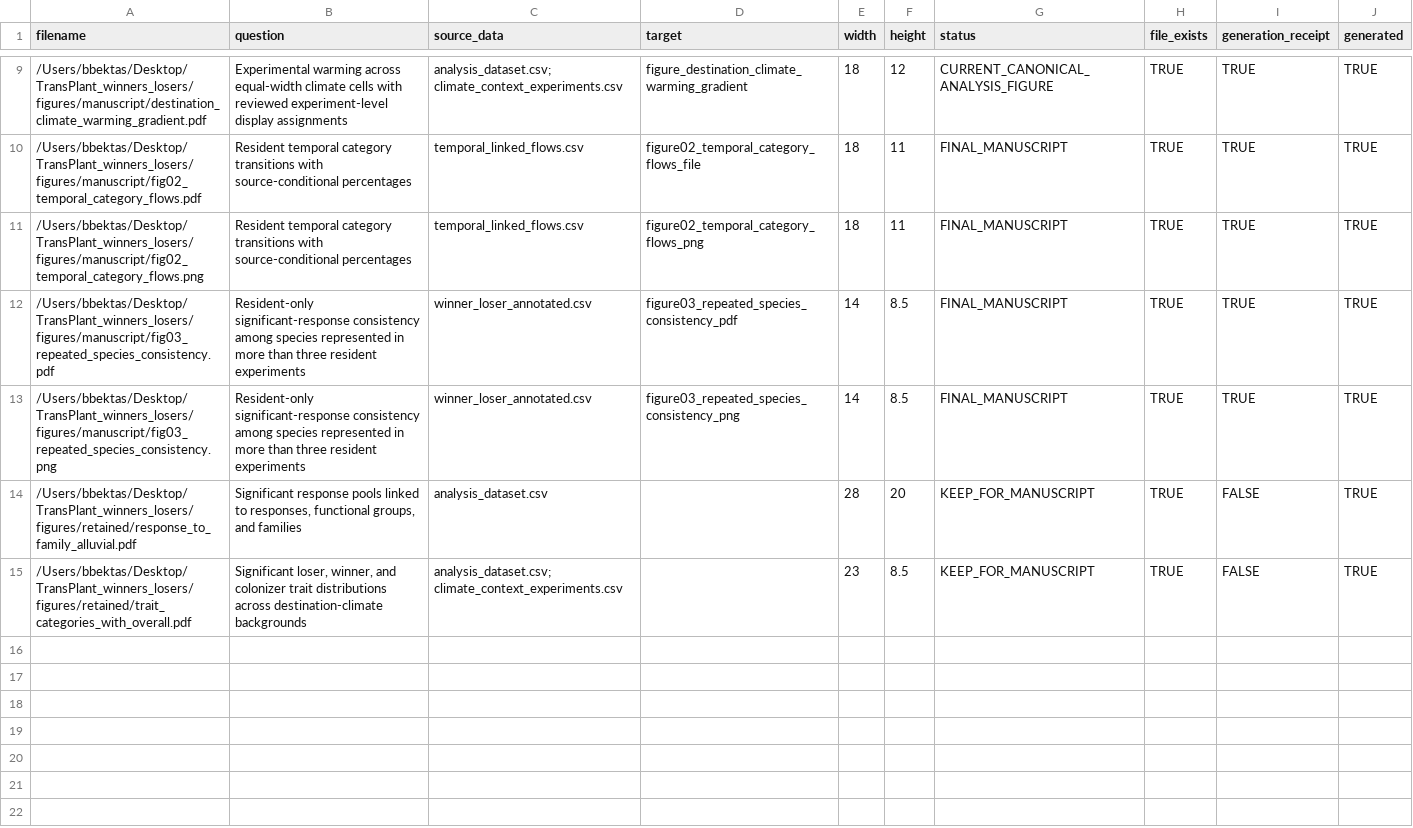
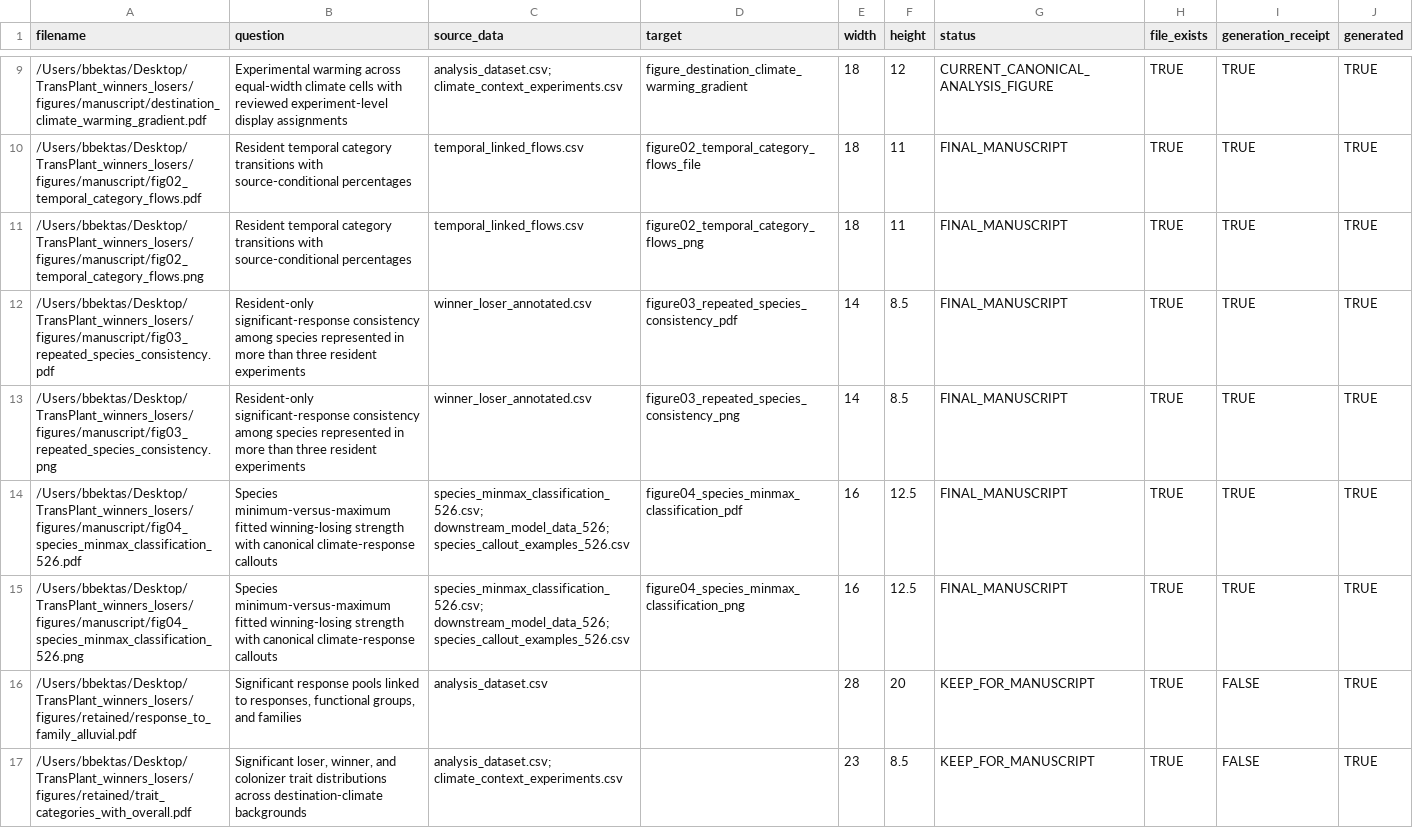
Before and after one commit to billurbektas/TransPlant_winners_losers, a CSV file: output/manifests/figures.csv, drawn as a sheet; only a part is shown, gaps mark what is left out.

```diff
--- a/output/manifests/figures.csv
+++ b/output/manifests/figures.csv
@@ -13,2 +13,4 @@ filename,question,source_data,target,width,height,status,file_exists,generation_
 /Users/bbektas/Desktop/TransPlant_winners_losers/figures/manuscript/fig03_repeated_species_consistency.png,Resident-only significant-response consistency among species represented in more than three resident experiments,winner_loser_annotated.csv,figure03_repeated_species_consistency_png,14,8.5,FINAL_MANUSCRIPT,TRUE,TRUE,TRUE
+/Users/bbektas/Desktop/TransPlant_winners_losers/figures/manuscript/fig04_species_minmax_classification_526.pdf,Species minimum-versus-maximum fitted winning-losing strength with canonical climate-response callouts,species_minmax_classification_526.csv; downstream_model_data_526; species_callout_examples_526.csv,figure04_species_minmax_classification_pdf,16,12.5,FINAL_MANUSCRIPT,TRUE,TRUE,TRUE
+/Users/bbektas/Desktop/TransPlant_winners_losers/figures/manuscript/fig04_species_minmax_classification_526.png,Species minimum-versus-maximum fitted winning-losing strength with canonical climate-response callouts,species_minmax_classification_526.csv; downstream_model_data_526; species_callout_examples_526.csv,figure04_species_minmax_classification_png,16,12.5,FINAL_MANUSCRIPT,TRUE,TRUE,TRUE
 /Users/bbektas/Desktop/TransPlant_winners_losers/figures/retained/response_to_family_alluvial.pdf,"Significant response pools linked to responses, functional groups, and families",analysis_dataset.csv,,28,20,KEEP_FOR_MANUSCRIPT,TRUE,FALSE,TRUE
```
Also changed, not shown: archive/manifests/archive_moves.csv, output/manifests/figure_provenance.csv, 9 other files.
